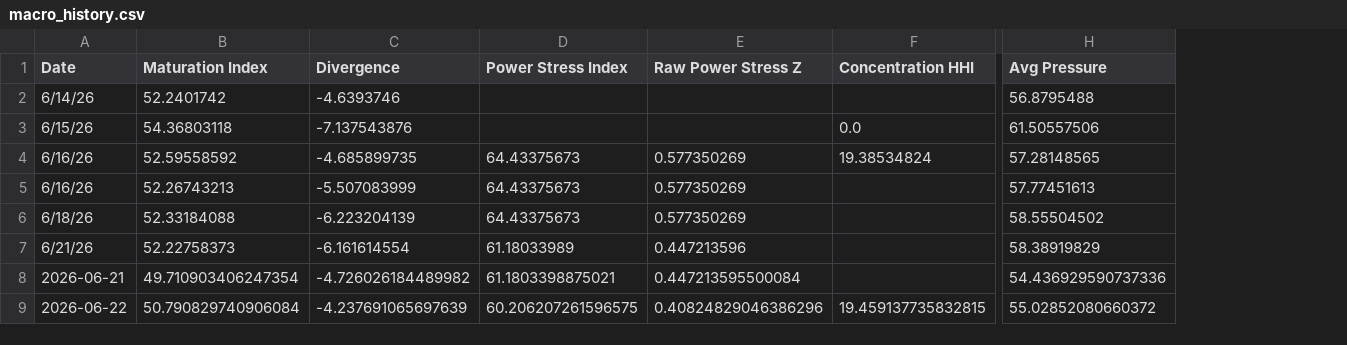
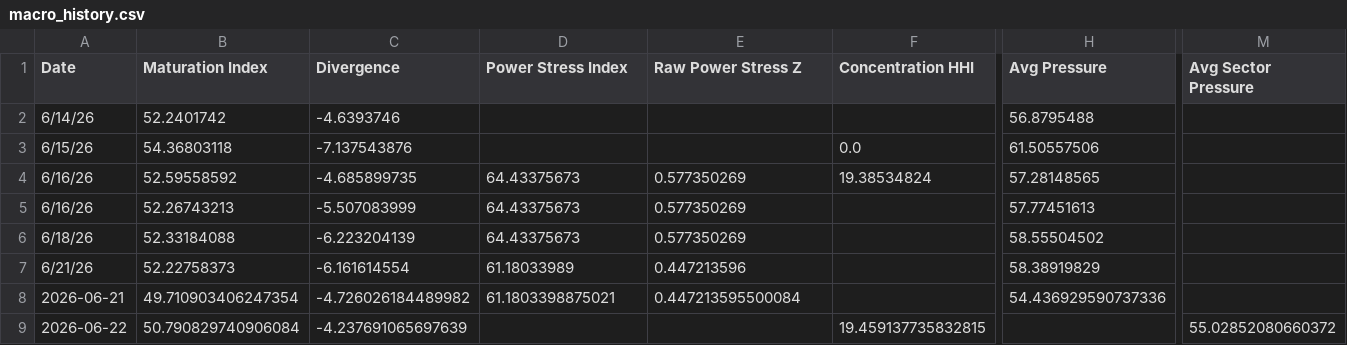
Before and after one commit to seenyoredave/ai_macro_git, a CSV file: archive/macro_history.csv, drawn as a sheet; only a part is shown, gaps mark what is left out; the diff names each change by its address in the sheet, - before the commit and + after, or states it on an @@ line.

Commit message:
sequestration of calculations to engines, data aggregation to dataframes, and ai_macro.py as coordinator

```diff
--- a/archive/macro_history.csv
+++ b/archive/macro_history.csv
+column M (Avg Sector Pressure), row 9: 55.02852080660372
-D9 (Power Stress Index): 60.206207261596575
+D9 (Power Stress Index): (empty)
-E9 (Raw Power Stress Z): 0.40824829046386296
+E9 (Raw Power Stress Z): (empty)
-H9 (Avg Pressure): 55.02852080660372
+H9 (Avg Pressure): (empty)
```
Also changed, not shown: 8 other files.
